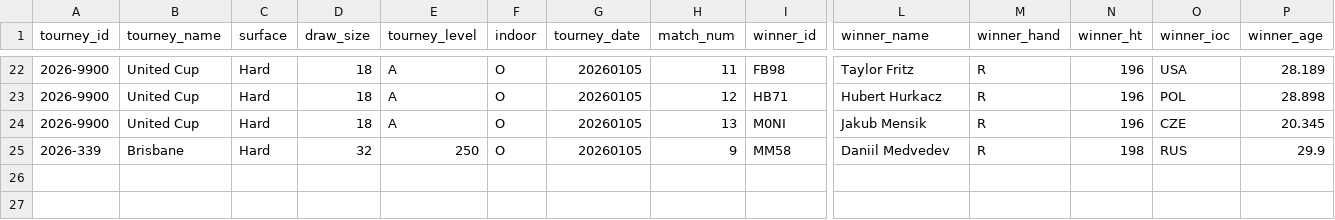
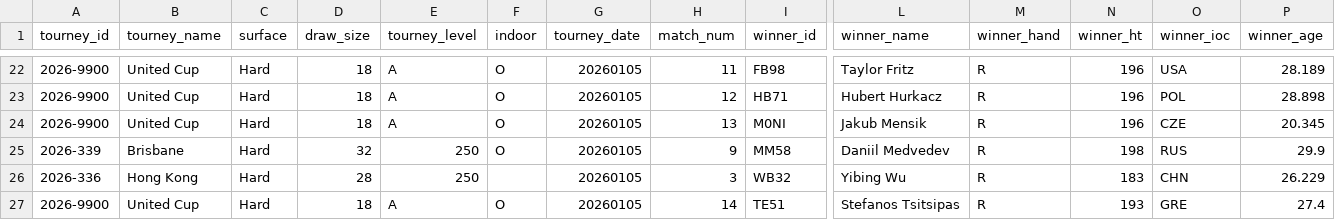
Before and after one commit to Tennismylife/TML-Database, a CSV file: ongoing_tourneys.csv, drawn as a sheet; only a part is shown, gaps mark what is left out; rows hold the shown columns only; the diff names each change by its address in the sheet, - before the commit and + after, or states it on an @@ line.

Commit message:
Update ongoing_tourneys.csv

```diff
--- a/ongoing_tourneys.csv
+++ b/ongoing_tourneys.csv
+row 26: 2026-336 | Hong Kong | Hard | 28 | 250 |  | 20260105 | 3 | WB32 | Yibing Wu | R | 183 | CHN | 26.229
+row 27: 2026-9900 | United Cup | Hard | 18 | A | O | 20260105 | 14 | TE51 | Stefanos Tsitsipas | R | 193 | GRE | 27.4
```
